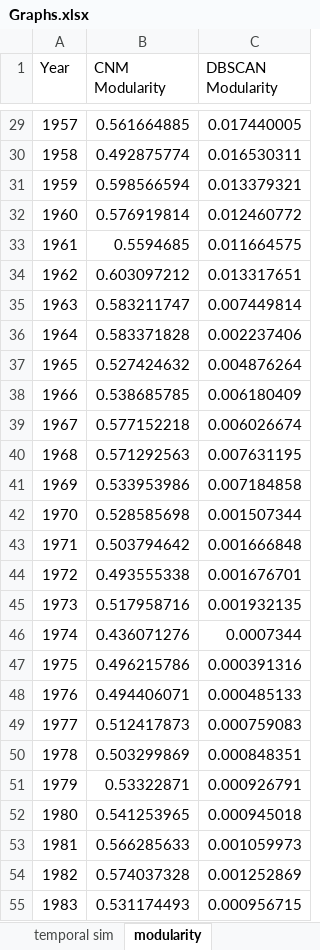
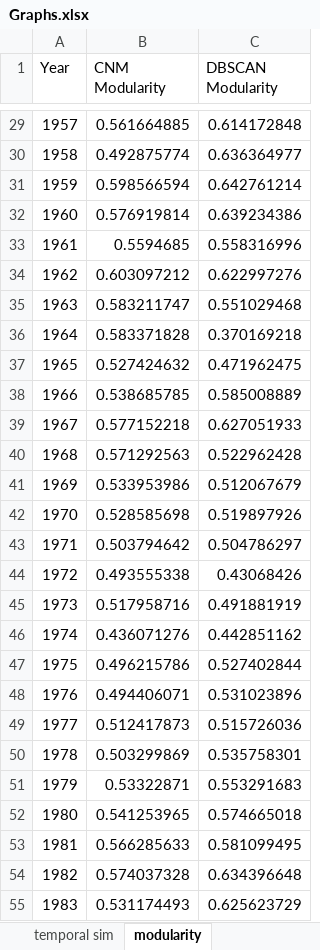
Before and after one commit to jandress94/MSongsDB, an Excel workbook: output/Graphs.xlsx, sheet modularity, drawn as a sheet; only a part is shown, gaps mark what is left out; values as stored, in another font and other column widths than the file's, no borders; charts and pictures not drawn; the diff covers the shown part only; the diff names each change by its address in the sheet, - before the commit and + after, or states it on an @@ line.

Commit message:
Ran FacetNet with alpha=0.2, Rerunning DBSCAN with good params

```diff
--- a/output/Graphs.xlsx (sheet modularity)
+++ b/output/Graphs.xlsx (sheet modularity)
-C29 (DBSCAN Modularity): 0.017440005
+C29 (DBSCAN Modularity): 0.614172848
-C30 (DBSCAN Modularity): 0.016530311
+C30 (DBSCAN Modularity): 0.636364977
-C31 (DBSCAN Modularity): 0.013379321
+C31 (DBSCAN Modularity): 0.642761214
-C32 (DBSCAN Modularity): 0.012460772
+C32 (DBSCAN Modularity): 0.639234386
-C33 (DBSCAN Modularity): 0.011664575
+C33 (DBSCAN Modularity): 0.558316996
-C34 (DBSCAN Modularity): 0.013317651
+C34 (DBSCAN Modularity): 0.622997276
-C35 (DBSCAN Modularity): 0.007449814
+C35 (DBSCAN Modularity): 0.551029468
-C36 (DBSCAN Modularity): 0.002237406
+C36 (DBSCAN Modularity): 0.370169218
-C37 (DBSCAN Modularity): 0.004876264
+C37 (DBSCAN Modularity): 0.471962475
-C38 (DBSCAN Modularity): 0.006180409
+C38 (DBSCAN Modularity): 0.585008889
-C39 (DBSCAN Modularity): 0.006026674
+C39 (DBSCAN Modularity): 0.627051933
-C40 (DBSCAN Modularity): 0.007631195
+C40 (DBSCAN Modularity): 0.522962428
-C41 (DBSCAN Modularity): 0.007184858
+C41 (DBSCAN Modularity): 0.512067679
-C42 (DBSCAN Modularity): 0.001507344
+C42 (DBSCAN Modularity): 0.519897926
-C43 (DBSCAN Modularity): 0.001666848
+C43 (DBSCAN Modularity): 0.504786297
-C44 (DBSCAN Modularity): 0.001676701
+C44 (DBSCAN Modularity): 0.43068426
-C45 (DBSCAN Modularity): 0.001932135
+C45 (DBSCAN Modularity): 0.491881919
-C46 (DBSCAN Modularity): 0.0007344
+C46 (DBSCAN Modularity): 0.442851162
-C47 (DBSCAN Modularity): 0.000391316
+C47 (DBSCAN Modularity): 0.527402844
-C48 (DBSCAN Modularity): 0.000485133
+C48 (DBSCAN Modularity): 0.531023896
-C49 (DBSCAN Modularity): 0.000759083
+C49 (DBSCAN Modularity): 0.515726036
-C50 (DBSCAN Modularity): 0.000848351
+C50 (DBSCAN Modularity): 0.535758301
-C51 (DBSCAN Modularity): 0.000926791
+C51 (DBSCAN Modularity): 0.553291683
-C52 (DBSCAN Modularity): 0.000945018
+C52 (DBSCAN Modularity): 0.574665018
-C53 (DBSCAN Modularity): 0.001059973
+C53 (DBSCAN Modularity): 0.581099495
-C54 (DBSCAN Modularity): 0.001252869
+C54 (DBSCAN Modularity): 0.634396648
-C55 (DBSCAN Modularity): 0.000956715
+C55 (DBSCAN Modularity): 0.625623729
```
Also changed, not shown: 54 edited cells elsewhere in this sheet, sheet term metric, sheet temporal sim, sheet clusters, charts or pictures, 33 other files.
